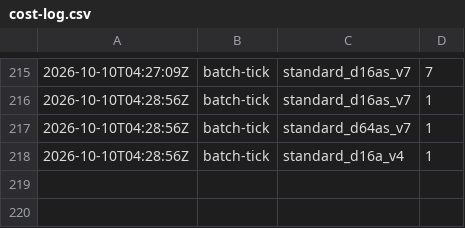
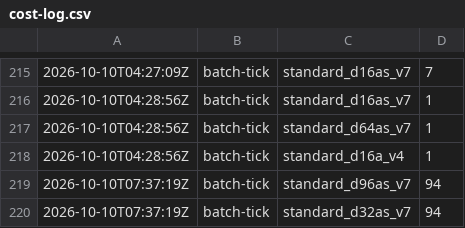
Before and after one commit to cauldnz/Primes, a CSV file: ispc-dev/results/cost-log.csv, drawn as a sheet; only a part is shown, gaps mark what is left out.

Commit message:
Tick

```diff
--- a/ispc-dev/results/cost-log.csv
+++ b/ispc-dev/results/cost-log.csv
@@ -218 +218,3 @@
 2026-10-10T04:28:56Z,batch-tick,standard_d16a_v4,1
+2026-10-10T07:37:19Z,batch-tick,standard_d96as_v7,94
+2026-10-10T07:37:19Z,batch-tick,standard_d32as_v7,94
```
Also changed, not shown: ispc-dev/results/hc/jobs.tsv, 7 other files.
